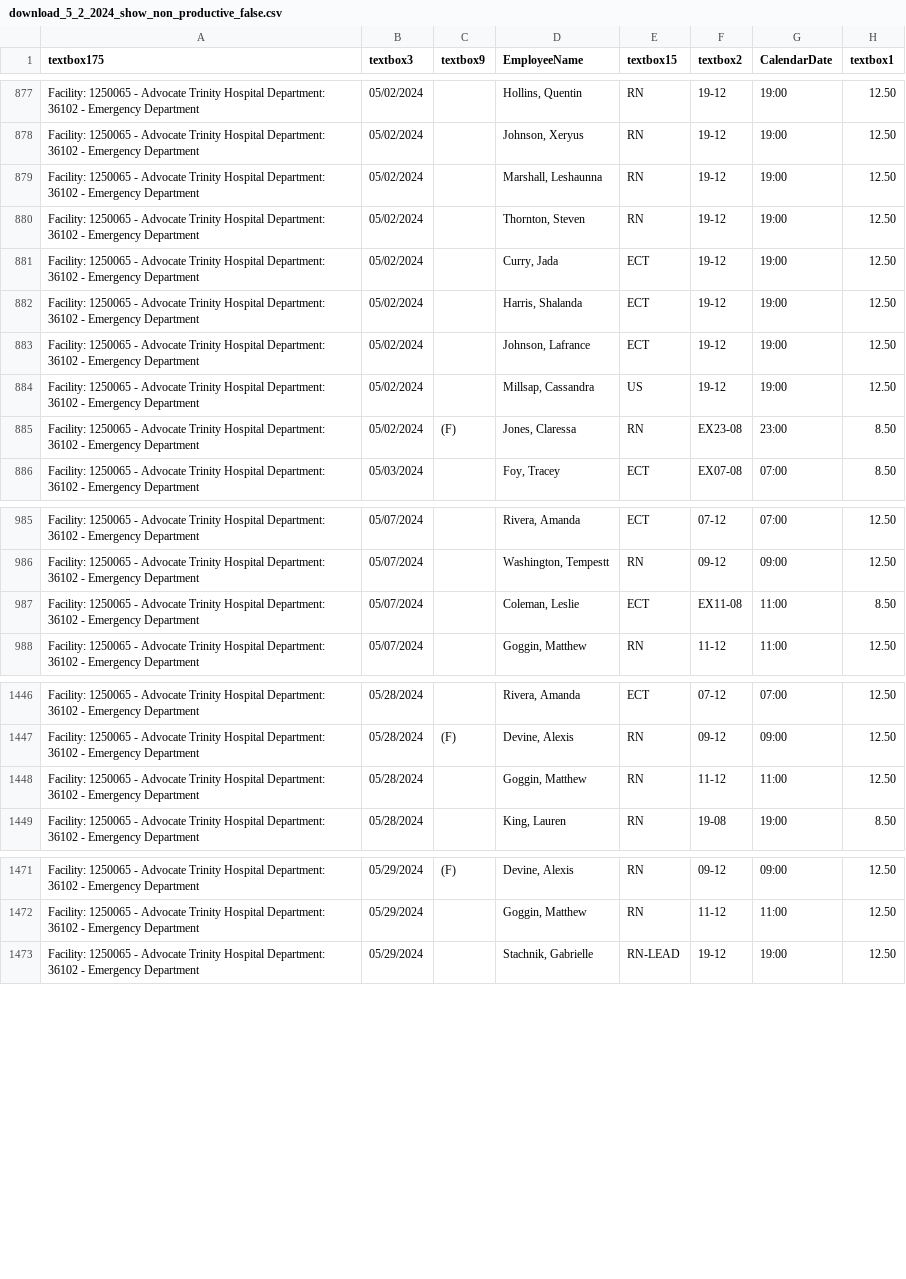
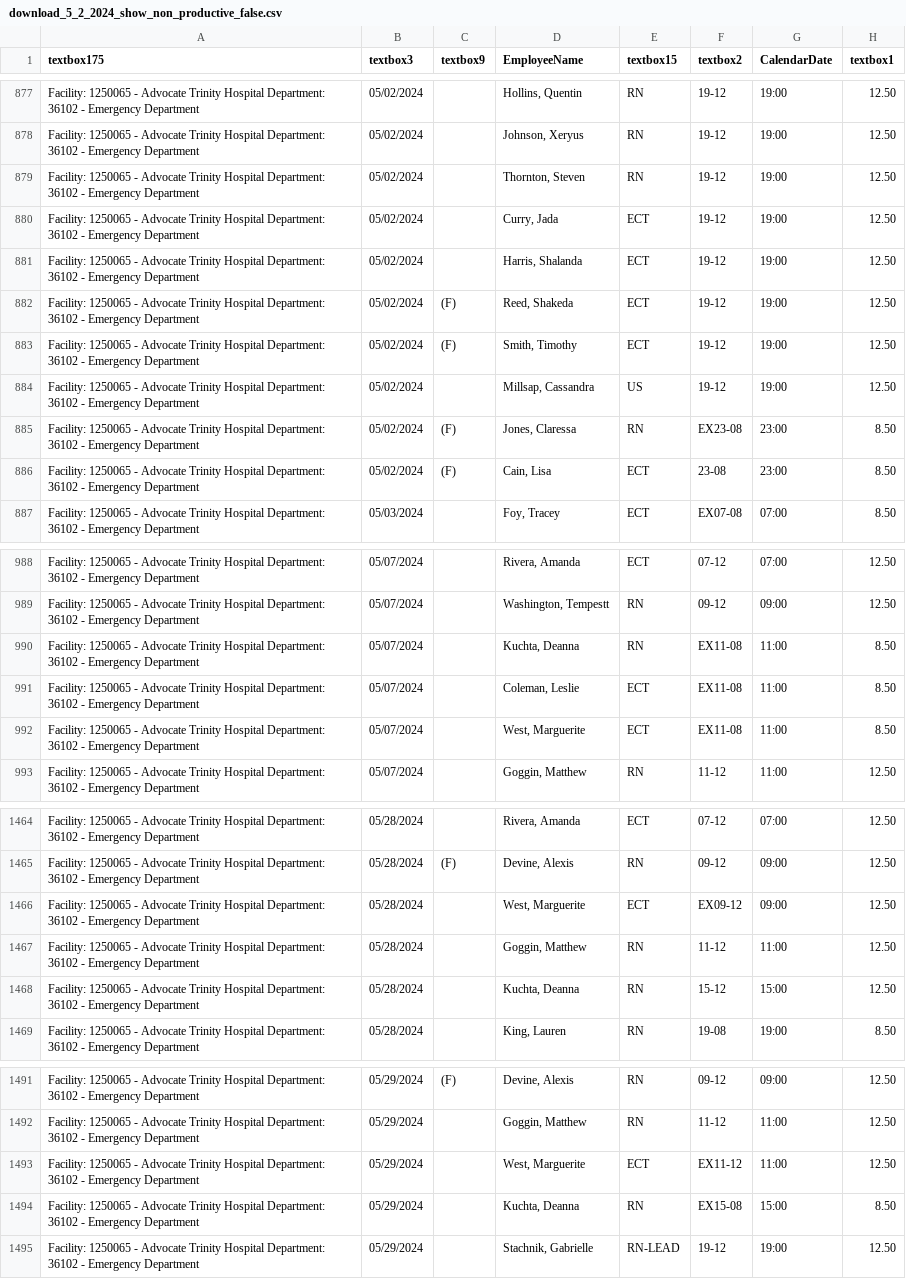
Before and after one commit to goggin13/wrestling-stats, a CSV file: advocate_data/csv/download_5_2_2024_show_non_productive_false.csv, drawn as a sheet; only a part is shown, gaps mark what is left out; the diff covers the shown part only.

```diff
--- a/advocate_data/csv/download_5_2_2024_show_non_productive_false.csv
+++ b/advocate_data/csv/download_5_2_2024_show_non_productive_false.csv
@@ -878,3 +878,2 @@ Facility:  1250065 - Advocate Trinity Hospital   Department:  36102 - Emergency
 Facility:  1250065 - Advocate Trinity Hospital   Department:  36102 - Emergency Department   ,05/02/2024,,"Johnson, Xeryus",RN,19-12,19:00,12.50
-Facility:  1250065 - Advocate Trinity Hospital   Department:  36102 - Emergency Department   ,05/02/2024,,"Marshall, Leshaunna",RN,19-12,19:00,12.50
 Facility:  1250065 - Advocate Trinity Hospital   Department:  36102 - Emergency Department   ,05/02/2024,,"Thornton, Steven",RN,19-12,19:00,12.50
@@ -882,5 +881,7 @@ Facility:  1250065 - Advocate Trinity Hospital   Department:  36102 - Emergency
 Facility:  1250065 - Advocate Trinity Hospital   Department:  36102 - Emergency Department   ,05/02/2024,,"Harris, Shalanda",ECT,19-12,19:00,12.50
-Facility:  1250065 - Advocate Trinity Hospital   Department:  36102 - Emergency Department   ,05/02/2024,,"Johnson, Lafrance",ECT,19-12,19:00,12.50
+Facility:  1250065 - Advocate Trinity Hospital   Department:  36102 - Emergency Department   ,05/02/2024,(F),"Reed, Shakeda",ECT,19-12,19:00,12.50
+Facility:  1250065 - Advocate Trinity Hospital   Department:  36102 - Emergency Department   ,05/02/2024,(F),"Smith, Timothy",ECT,19-12,19:00,12.50
 Facility:  1250065 - Advocate Trinity Hospital   Department:  36102 - Emergency Department   ,05/02/2024,,"Millsap, Cassandra",US,19-12,19:00,12.50
 Facility:  1250065 - Advocate Trinity Hospital   Department:  36102 - Emergency Department   ,05/02/2024,(F),"Jones, Claressa",RN,EX23-08,23:00,8.50
+Facility:  1250065 - Advocate Trinity Hospital   Department:  36102 - Emergency Department   ,05/02/2024,(F),"Cain, Lisa",ECT,23-08,23:00,8.50
 Facility:  1250065 - Advocate Trinity Hospital   Department:  36102 - Emergency Department   ,05/03/2024,,"Foy, Tracey",ECT,EX07-08,07:00,8.50
@@ -986,3 +989,5 @@ Facility:  1250065 - Advocate Trinity Hospital   Department:  36102 - Emergency
 Facility:  1250065 - Advocate Trinity Hospital   Department:  36102 - Emergency Department   ,05/07/2024,,"Washington, Tempestt",RN,09-12,09:00,12.50
+Facility:  1250065 - Advocate Trinity Hospital   Department:  36102 - Emergency Department   ,05/07/2024,,"Kuchta, Deanna",RN,EX11-08,11:00,8.50
 Facility:  1250065 - Advocate Trinity Hospital   Department:  36102 - Emergency Department   ,05/07/2024,,"Coleman, Leslie",ECT,EX11-08,11:00,8.50
+Facility:  1250065 - Advocate Trinity Hospital   Department:  36102 - Emergency Department   ,05/07/2024,,"West, Marguerite",ECT,EX11-08,11:00,8.50
 Facility:  1250065 - Advocate Trinity Hospital   Department:  36102 - Emergency Department   ,05/07/2024,,"Goggin, Matthew",RN,11-12,11:00,12.50
@@ -1447,3 +1465,5 @@ Facility:  1250065 - Advocate Trinity Hospital   Department:  36102 - Emergency
 Facility:  1250065 - Advocate Trinity Hospital   Department:  36102 - Emergency Department   ,05/28/2024,(F),"Devine, Alexis",RN,09-12,09:00,12.50
+Facility:  1250065 - Advocate Trinity Hospital   Department:  36102 - Emergency Department   ,05/28/2024,,"West, Marguerite",ECT,EX09-12,09:00,12.50
 Facility:  1250065 - Advocate Trinity Hospital   Department:  36102 - Emergency Department   ,05/28/2024,,"Goggin, Matthew",RN,11-12,11:00,12.50
+Facility:  1250065 - Advocate Trinity Hospital   Department:  36102 - Emergency Department   ,05/28/2024,,"Kuchta, Deanna",RN,15-12,15:00,12.50
 Facility:  1250065 - Advocate Trinity Hospital   Department:  36102 - Emergency Department   ,05/28/2024,,"King, Lauren",RN,19-08,19:00,8.50
@@ -1472,2 +1492,4 @@ Facility:  1250065 - Advocate Trinity Hospital   Department:  36102 - Emergency
 Facility:  1250065 - Advocate Trinity Hospital   Department:  36102 - Emergency Department   ,05/29/2024,,"Goggin, Matthew",RN,11-12,11:00,12.50
+Facility:  1250065 - Advocate Trinity Hospital   Department:  36102 - Emergency Department   ,05/29/2024,,"West, Marguerite",ECT,EX11-12,11:00,12.50
+Facility:  1250065 - Advocate Trinity Hospital   Department:  36102 - Emergency Department   ,05/29/2024,,"Kuchta, Deanna",RN,EX15-08,15:00,8.50
 Facility:  1250065 - Advocate Trinity Hospital   Department:  36102 - Emergency Department   ,05/29/2024,,"Stachnik, Gabrielle",RN-LEAD,19-12,19:00,12.50
```
Also changed, not shown: 16 added rows elsewhere in this file, advocate_data/csv/download_5_2_2024_show_non_productive_true.csv, 1 other file.
